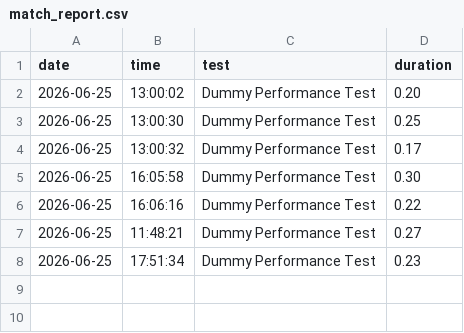
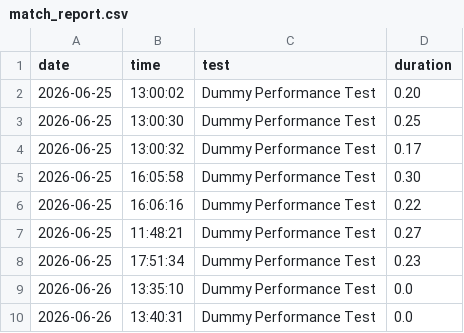
Before and after one commit to Chandanydv1234/zingg_performance, a CSV file: match_report.csv, drawn as a sheet.

```diff
--- a/match_report.csv
+++ b/match_report.csv
@@ -8 +8,3 @@ date,time,test,duration
 2026-06-25,17:51:34,Dummy Performance Test,0.23
+2026-06-26,13:35:10,Dummy Performance Test,0.0
+2026-06-26,13:40:31,Dummy Performance Test,0.0
```
Also changed, not shown: train_report.csv, 2 other files.
